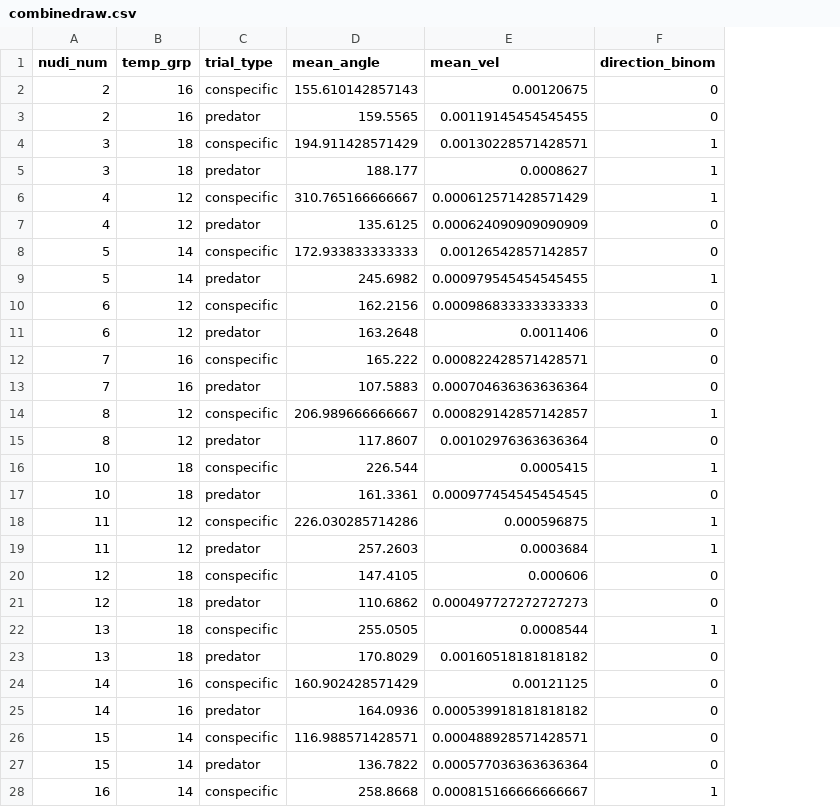
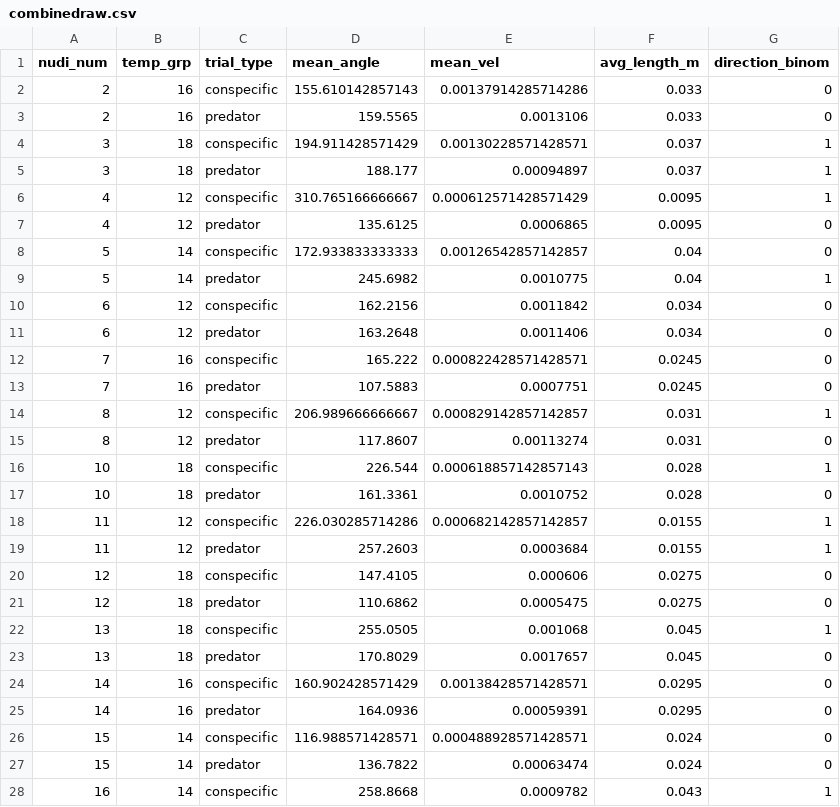
Before and after one commit to briover/nudi-reactors, a CSV file: clean_data/combinedraw.csv, drawn as a sheet; only a part is shown; the diff covers the shown part only; the diff names each change by its address in the sheet, - before the commit and + after, or states it on an @@ line.

Commit message:
AHAHAHAHAHHAHA i did left join for nudi size AHAHAHHAH

```diff
--- a/clean_data/combinedraw.csv
+++ b/clean_data/combinedraw.csv
+column F (avg_length_m), rows 2-28: 0.033 | 0.033 | 0.037 | 0.037 | 0.0095 | 0.0095 | 0.04 | 0.04 | 0.034 | 0.034 | 0.0245 | 0.0245 | 0.031 | 0.031 | 0.028 | 0.028 | 0.0155 | 0.0155 | 0.0275 | 0.0275 | 0.045 | 0.045 | 0.0295 | 0.0295 | 0.024 | 0.024 | 0.043
-E2 (mean_vel): 0.00120675
+E2 (mean_vel): 0.00137914285714286
-E3 (mean_vel): 0.00119145454545455
+E3 (mean_vel): 0.0013106
-E5 (mean_vel): 0.0008627
+E5 (mean_vel): 0.00094897
-E7 (mean_vel): 0.000624090909090909
+E7 (mean_vel): 0.0006865
-E9 (mean_vel): 0.000979545454545455
+E9 (mean_vel): 0.0010775
-E10 (mean_vel): 0.000986833333333333
+E10 (mean_vel): 0.0011842
-E13 (mean_vel): 0.000704636363636364
+E13 (mean_vel): 0.0007751
-E15 (mean_vel): 0.00102976363636364
+E15 (mean_vel): 0.00113274
-E16 (mean_vel): 0.0005415
+E16 (mean_vel): 0.000618857142857143
-E17 (mean_vel): 0.000977454545454545
+E17 (mean_vel): 0.0010752
-E18 (mean_vel): 0.000596875
+E18 (mean_vel): 0.000682142857142857
-E21 (mean_vel): 0.000497727272727273
+E21 (mean_vel): 0.0005475
-E22 (mean_vel): 0.0008544
+E22 (mean_vel): 0.001068
-E23 (mean_vel): 0.00160518181818182
+E23 (mean_vel): 0.0017657
-E24 (mean_vel): 0.00121125
+E24 (mean_vel): 0.00138428571428571
-E25 (mean_vel): 0.000539918181818182
+E25 (mean_vel): 0.00059391
-E27 (mean_vel): 0.000577036363636364
+E27 (mean_vel): 0.00063474
-E28 (mean_vel): 0.000815166666666667
+E28 (mean_vel): 0.0009782
```
Also changed, not shown: 16 edited cells elsewhere in this file.
